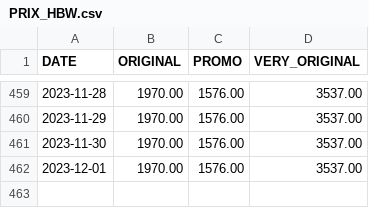
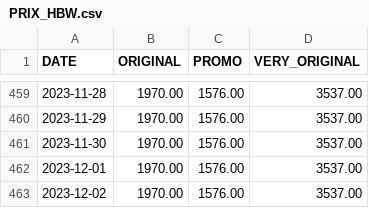
Before and after one commit to Adri-Charbonneau/HBW, a CSV file: DATA/PRIX_HBW.csv, drawn as a sheet; only a part is shown, gaps mark what is left out; the diff names each change by its address in the sheet, - before the commit and + after, or states it on an @@ line.

```diff
--- a/DATA/PRIX_HBW.csv
+++ b/DATA/PRIX_HBW.csv
+row 463: 2023-12-02 | 1970.00 | 1576.00 | 3537.00
```
